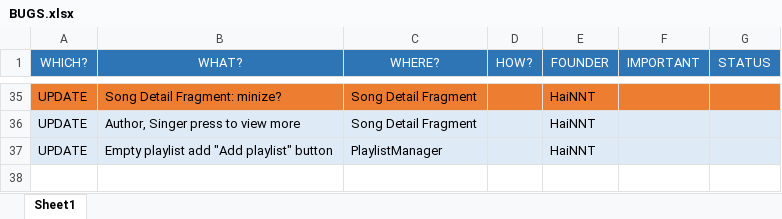
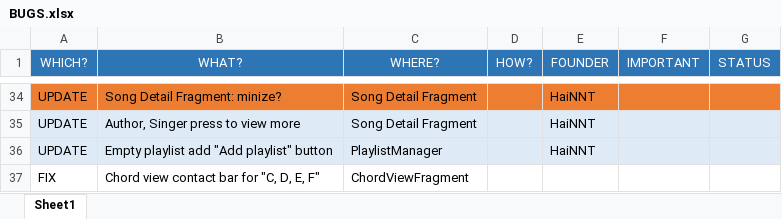
Before and after one commit to hqt/hopamchuan, an Excel workbook: Document/Release/BUGS.xlsx, sheet Sheet1, drawn as a sheet; only a part is shown, gaps mark what is left out; values as stored, in another font and other column widths than the file's, no borders; conditional formats not drawn; the diff covers the shown part only; the diff names each change by its address in the sheet, - before the commit and + after, or states it on an @@ line.

```diff
--- a/Document/Release/BUGS.xlsx (sheet Sheet1)
+++ b/Document/Release/BUGS.xlsx (sheet Sheet1)
+row 37: FIX | Chord view contact bar for "C, D, E, F" | ChordViewFragment
```
Also changed, not shown: 1 added row, 1 removed row and cell formats elsewhere in this sheet, 7 other files.
